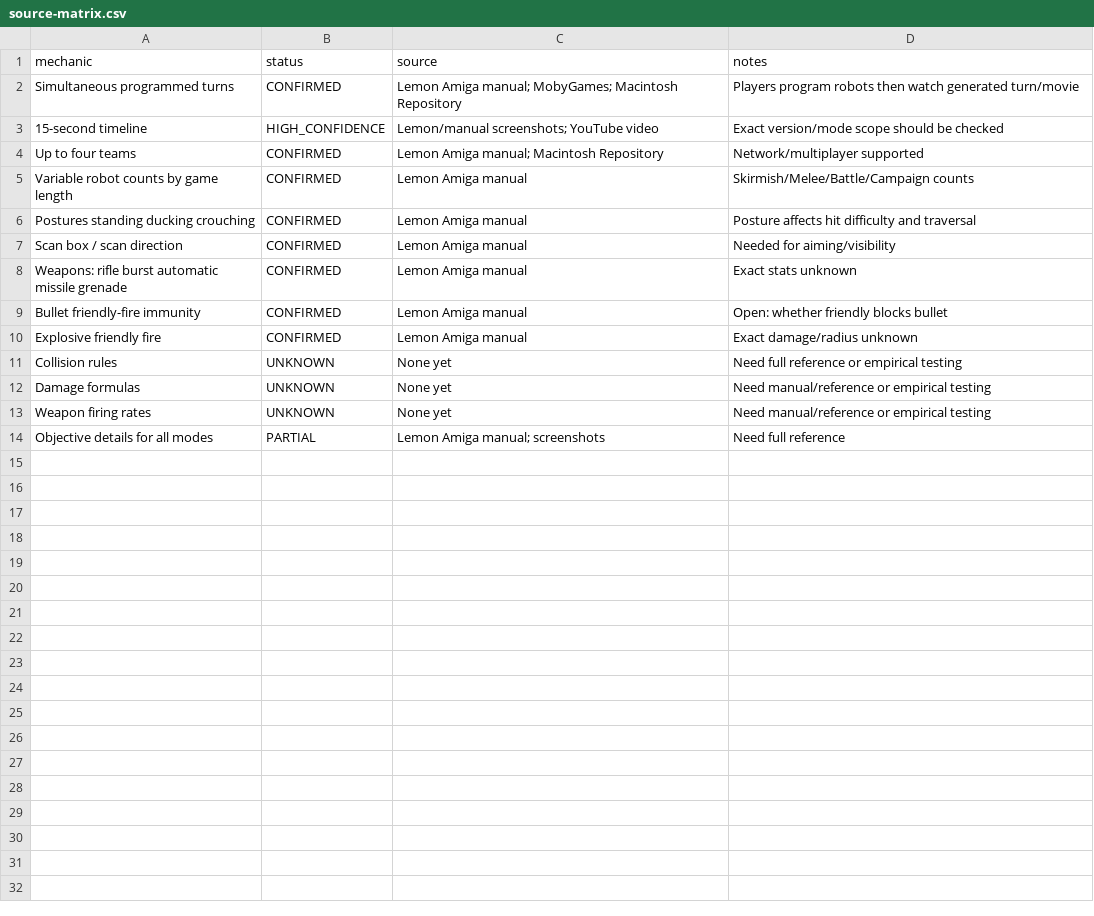
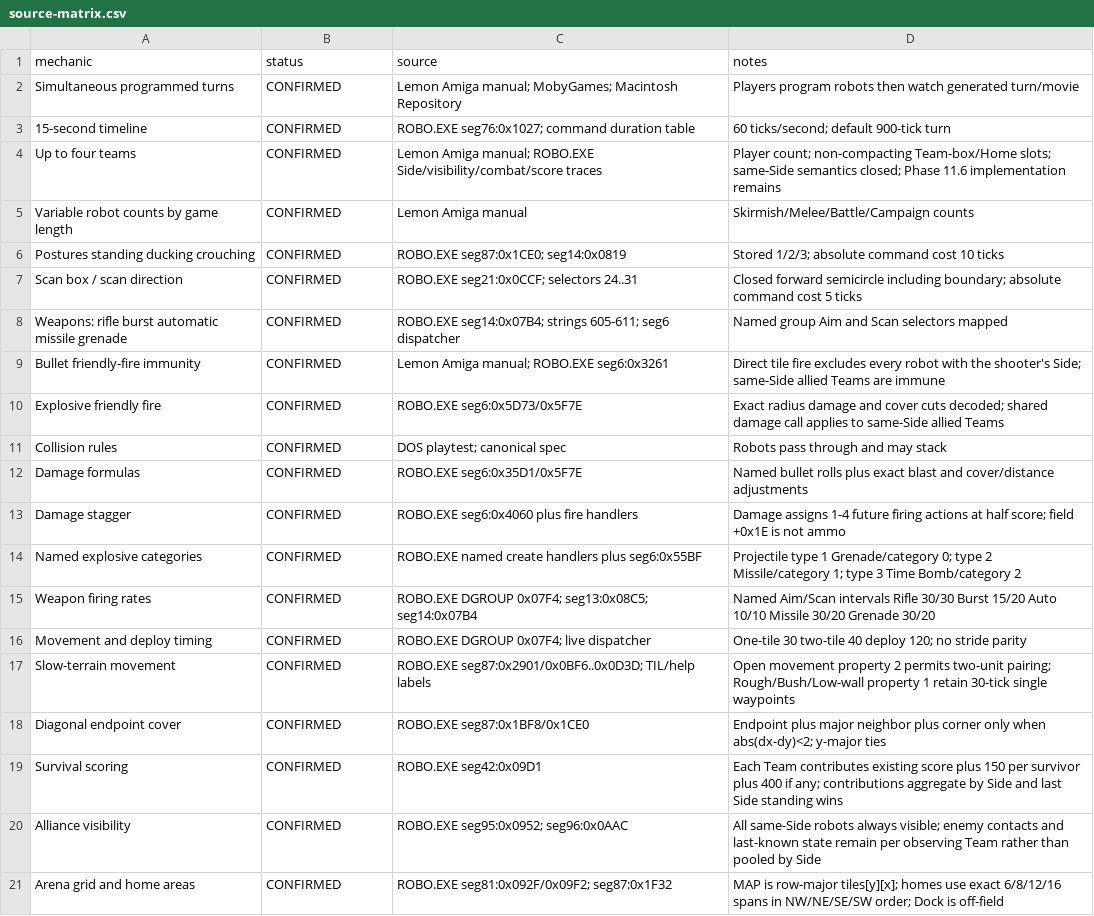
Before and after one commit to techdan/RoboArena, a CSV file: references/source-matrix.csv, drawn as a sheet; only a part is shown; the diff covers the shown part only.

Commit message:
Complete Survival mechanics audit

```diff
--- a/references/source-matrix.csv
+++ b/references/source-matrix.csv
@@ -2,13 +2,20 @@ mechanic,status,source,notes
 Simultaneous programmed turns,CONFIRMED,Lemon Amiga manual; MobyGames; Macintosh Repository,Players program robots then watch generated turn/movie
-15-second timeline,HIGH_CONFIDENCE,Lemon/manual screenshots; YouTube video,Exact version/mode scope should be checked
-Up to four teams,CONFIRMED,Lemon Amiga manual; Macintosh Repository,Network/multiplayer supported
+15-second timeline,CONFIRMED,ROBO.EXE seg76:0x1027; command duration table,60 ticks/second; default 900-tick turn
+Up to four teams,CONFIRMED,Lemon Amiga manual; ROBO.EXE Side/visibility/combat/score traces,Player count; non-compacting Team-box/Home slots; same-Side semantics closed; Phase 11.6 implementation remains
 Variable robot counts by game length,CONFIRMED,Lemon Amiga manual,Skirmish/Melee/Battle/Campaign counts
-Postures standing ducking crouching,CONFIRMED,Lemon Amiga manual,Posture affects hit difficulty and traversal
-Scan box / scan direction,CONFIRMED,Lemon Amiga manual,Needed for aiming/visibility
-Weapons: rifle burst automatic missile grenade,CONFIRMED,Lemon Amiga manual,Exact stats unknown
-Bullet friendly-fire immunity,CONFIRMED,Lemon Amiga manual,Open: whether friendly blocks bullet
-Explosive friendly fire,CONFIRMED,Lemon Amiga manual,Exact damage/radius unknown
-Collision rules,UNKNOWN,None yet,Need full reference or empirical testing
-Damage formulas,UNKNOWN,None yet,Need manual/reference or empirical testing
-Weapon firing rates,UNKNOWN,None yet,Need manual/reference or empirical testing
-Objective details for all modes,PARTIAL,Lemon Amiga manual; screenshots,Need full reference
+Postures standing ducking crouching,CONFIRMED,ROBO.EXE seg87:0x1CE0; seg14:0x0819,Stored 1/2/3; absolute command cost 10 ticks
+Scan box / scan direction,CONFIRMED,ROBO.EXE seg21:0x0CCF; selectors 24..31,Closed forward semicircle including boundary; absolute command cost 5 ticks
+Weapons: rifle burst automatic missile grenade,CONFIRMED,ROBO.EXE seg14:0x07B4; strings 605-611; seg6 dispatcher,Named group Aim and Scan selectors mapped
+Bullet friendly-fire immunity,CONFIRMED,Lemon Amiga manual; ROBO.EXE seg6:0x3261,Direct tile fire excludes every robot with the shooter's Side; same-Side allied Teams are immune
+Explosive friendly fire,CONFIRMED,ROBO.EXE seg6:0x5D73/0x5F7E,Exact radius damage and cover cuts decoded; shared damage call applies to same-Side allied Teams
+Collision rules,CONFIRMED,DOS playtest; canonical spec,Robots pass through and may stack
+Damage formulas,CONFIRMED,ROBO.EXE seg6:0x35D1/0x5F7E,Named bullet rolls plus exact blast and cover/distance adjustments
+Damage stagger,CONFIRMED,ROBO.EXE seg6:0x4060 plus fire handlers,Damage assigns 1-4 future firing actions at half score; field +0x1E is not ammo
+Named explosive categories,CONFIRMED,ROBO.EXE named create handlers plus seg6:0x55BF,Projectile type 1 Grenade/category 0; type 2 Missile/category 1; type 3 Time Bomb/category 2
+Weapon firing rates,CONFIRMED,ROBO.EXE DGROUP 0x07F4; seg13:0x08C5; seg14:0x07B4,Named Aim/Scan intervals Rifle 30/30 Burst 15/20 Auto 10/10 Missile 30/20 Grenade 30/20
+Movement and deploy timing,CONFIRMED,ROBO.EXE DGROUP 0x07F4; live dispatcher,One-tile 30 two-tile 40 deploy 120; no stride parity
+Slow-terrain movement,CONFIRMED,ROBO.EXE seg87:0x2901/0x0BF6..0x0D3D; TIL/help labels,Open movement property 2 permits two-unit pairing; Rough/Bush/Low-wall property 1 retain 30-tick single waypoints
+Diagonal endpoint cover,CONFIRMED,ROBO.EXE seg87:0x1BF8/0x1CE0,Endpoint plus major neighbor plus corner only when abs(dx-dy)<2; y-major ties
+Survival scoring,CONFIRMED,ROBO.EXE seg42:0x09D1,Each Team contributes existing score plus 150 per survivor plus 400 if any; contributions aggregate by Side and last Side standing wins
+Alliance visibility,CONFIRMED,ROBO.EXE seg95:0x0952; seg96:0x0AAC,All same-Side robots always visible; enemy contacts and last-known state remain per observing Team rather than pooled by Side
+Arena grid and home areas,CONFIRMED,ROBO.EXE seg81:0x092F/0x09F2; seg87:0x1F32,MAP is row-major tiles[y][x]; homes use exact 6/8/12/16 spans in NW/NE/SE/SW order; Dock is off-field
```
Also changed, not shown: 3 added rows elsewhere in this file, 43 other files.
